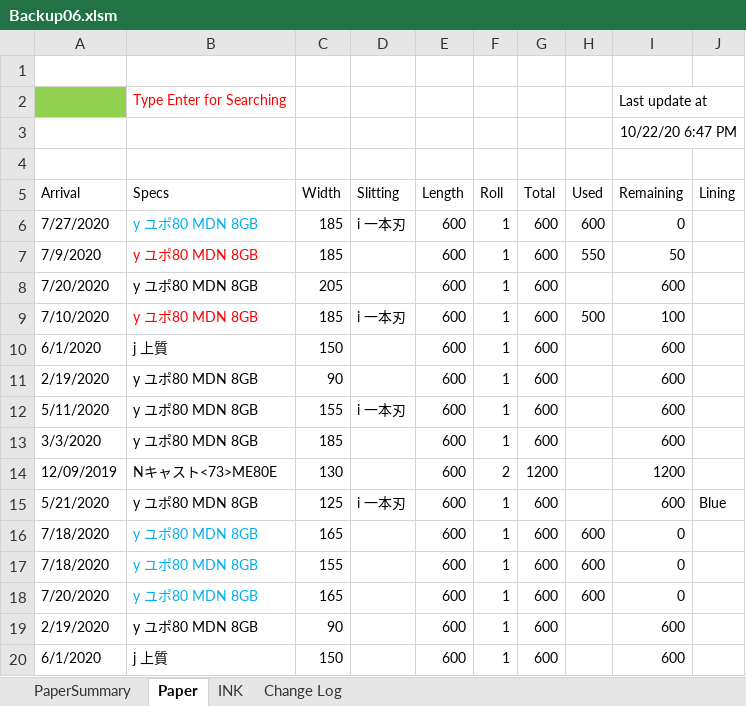
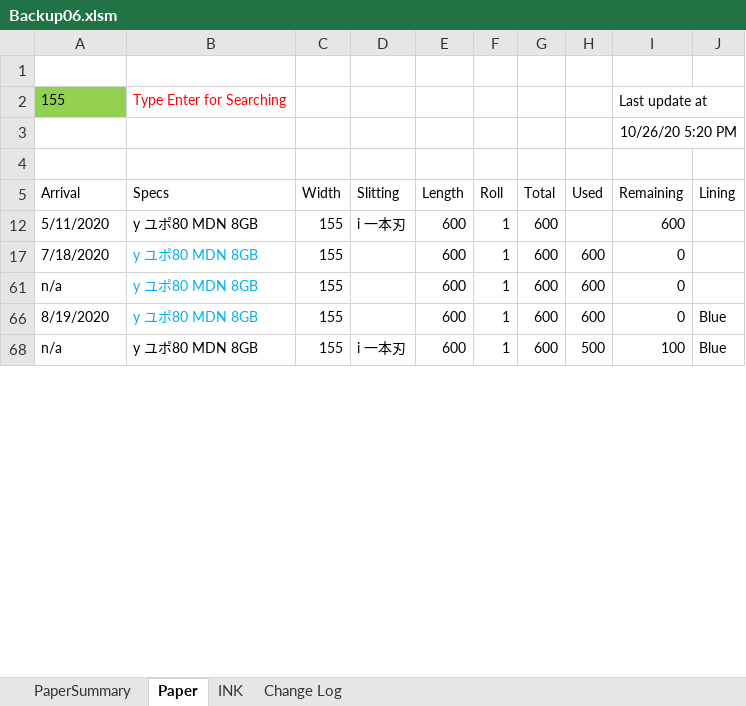
Before and after one commit to vicktor9450/demoSKU, an Excel workbook: Backup06.xlsm, sheet Paper, drawn as a sheet; only a part is shown; the shorter side is filled out with more unchanged rows; values as stored, in another font and other column widths than the file's, no borders; charts and pictures and table styles not drawn; the diff covers the shown part only; the diff names each change by its address in the sheet, - before the commit and + after, or states it on an @@ line.

```diff
--- a/Backup06.xlsm (sheet Paper)
+++ b/Backup06.xlsm (sheet Paper)
-A2 (Arrival): (empty)
+A2 (Arrival): 155
-I3 (Remaining): 10/22/20 6:47 PM
+I3 (Remaining): 10/26/20 5:20 PM
@@ row 6 hidden: 7/27/2020 | y ユポ80 MDN 8GB | 185 | i 一本刃 | 600 | 1 | 600 | 600 | 0 @@
@@ row 7 hidden: 7/9/2020 | y ユポ80 MDN 8GB | 185 |  | 600 | 1 | 600 | 550 | 50 @@
@@ row 8 hidden: 7/20/2020 | y ユポ80 MDN 8GB | 205 |  | 600 | 1 | 600 |  | 600 @@
@@ row 9 hidden: 7/10/2020 | y ユポ80 MDN 8GB | 185 | i 一本刃 | 600 | 1 | 600 | 500 | 100 @@
@@ row 10 hidden: 6/1/2020 | j 上質 | 150 |  | 600 | 1 | 600 |  | 600 @@
@@ row 11 hidden: 2/19/2020 | y ユポ80 MDN 8GB | 90 |  | 600 | 1 | 600 |  | 600 @@
@@ row 13 hidden: 3/3/2020 | y ユポ80 MDN 8GB | 185 |  | 600 | 1 | 600 |  | 600 @@
@@ row 14 hidden: 12/09/2019 | Nキャスト<73>ME80E | 130 |  | 600 | 2 | 1200 |  | 1200 @@
@@ row 15 hidden: 5/21/2020 | y ユポ80 MDN 8GB | 125 | i 一本刃 | 600 | 1 | 600 |  | 600 | Blue @@
@@ row 16 hidden: 7/18/2020 | y ユポ80 MDN 8GB | 165 |  | 600 | 1 | 600 | 600 | 0 @@
@@ row 18 hidden: 7/20/2020 | y ユポ80 MDN 8GB | 165 |  | 600 | 1 | 600 | 600 | 0 @@
@@ row 19 hidden: 2/19/2020 | y ユポ80 MDN 8GB | 90 |  | 600 | 1 | 600 |  | 600 @@
@@ row 20 hidden: 6/1/2020 | j 上質 | 150 |  | 600 | 1 | 600 |  | 600 @@
```
Also changed, not shown: 5 removed rows, 71 hidden or unhidden rows, 4 edited cells and cell formats elsewhere in this sheet, sheet PaperSummary, hidden cells.
